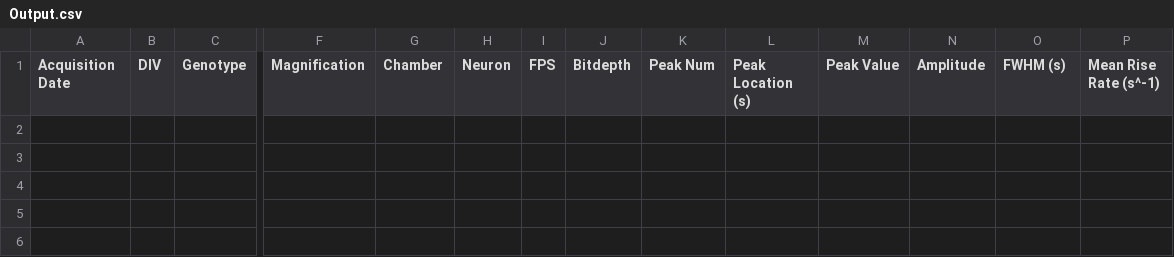
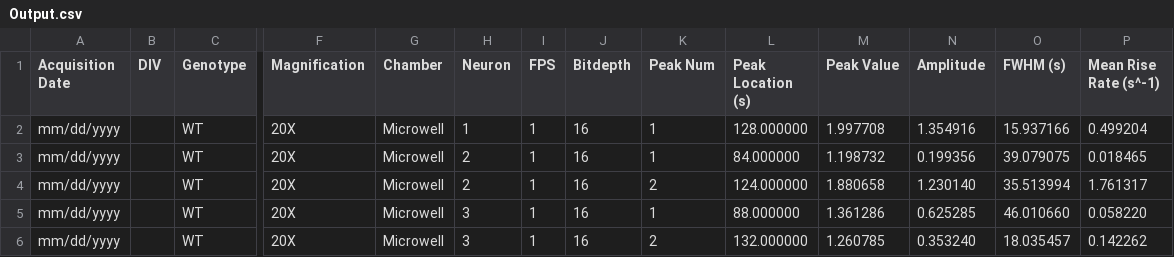
Before and after one commit to UCSD-Biophotonics/Calcium-Project, a CSV file: Calcium Project/ImageAnalysis1/data/Output.csv, drawn as a sheet; only a part is shown, gaps mark what is left out; rows hold the shown columns only; the diff names each change by its address in the sheet, - before the commit and + after, or states it on an @@ line.

```diff
--- a/Calcium Project/ImageAnalysis1/data/Output.csv
+++ b/Calcium Project/ImageAnalysis1/data/Output.csv
+row 2: mm/dd/yyyy |  | WT | 20X | Microwell | 1 | 1 | 16 | 1 | 128.000000 | 1.997708 | 1.354916 | 15.937166 | 0.499204
+row 3: mm/dd/yyyy |  | WT | 20X | Microwell | 2 | 1 | 16 | 1 | 84.000000 | 1.198732 | 0.199356 | 39.079075 | 0.018465
+row 4: mm/dd/yyyy |  | WT | 20X | Microwell | 2 | 1 | 16 | 2 | 124.000000 | 1.880658 | 1.230140 | 35.513994 | 1.761317
+row 5: mm/dd/yyyy |  | WT | 20X | Microwell | 3 | 1 | 16 | 1 | 88.000000 | 1.361286 | 0.625285 | 46.010660 | 0.058220
+row 6: mm/dd/yyyy |  | WT | 20X | Microwell | 3 | 1 | 16 | 2 | 132.000000 | 1.260785 | 0.353240 | 18.035457 | 0.142262
```
Also changed, not shown: Calcium Project/ImageAnalysis1/data/ROI/Normalize_Divide60Mean1.csv, Calcium Project/ImageAnalysis1/data/ROI/Normalize_Divide60Mean2.csv, 19 other files.
